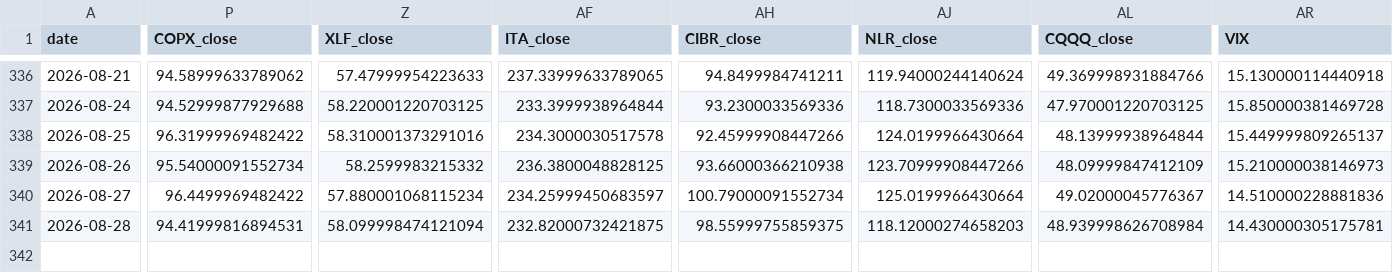
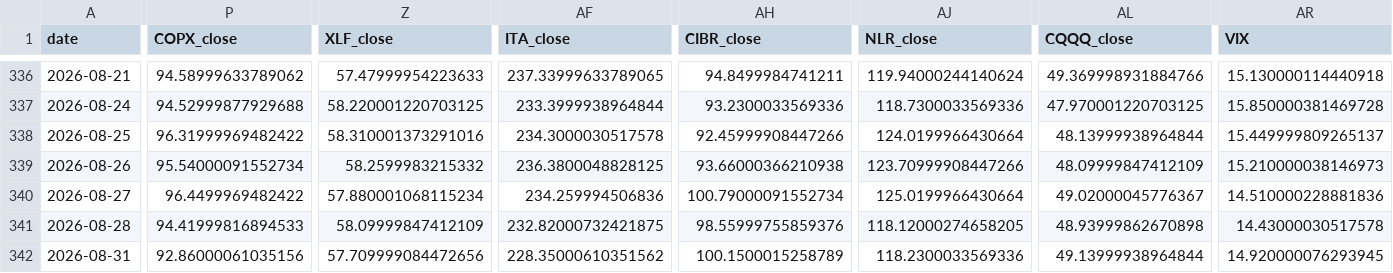
Before and after one commit to daifulee/invictus-data, a CSV file: data/daily_2026.csv, drawn as a sheet; only a part is shown, gaps mark what is left out; rows hold the shown columns only; the diff covers the shown part only; the diff names each change by its address in the sheet, - before the commit and + after, or states it on an @@ line.

Commit message:
daily: 2026-09-01 data update [skip ci]

```diff
--- a/data/daily_2026.csv
+++ b/data/daily_2026.csv
-AF340 (ITA_close): 234.25999450683597
+AF340 (ITA_close): 234.259994506836
-P341 (COPX_close): 94.41999816894531
+P341 (COPX_close): 94.41999816894533
-Z341 (XLF_close): 58.099998474121094
+Z341 (XLF_close): 58.09999847412109
-AH341 (CIBR_close): 98.55999755859375
+AH341 (CIBR_close): 98.55999755859376
-AJ341 (NLR_close): 118.12000274658203
+AJ341 (NLR_close): 118.12000274658205
-AL341 (CQQQ_close): 48.939998626708984
+AL341 (CQQQ_close): 48.93999862670898
-AR341 (VIX): 14.430000305175781
+AR341 (VIX): 14.43000030517578
+row 342: 2026-08-31 | 92.86000061035156 | 57.709999084472656 | 228.35000610351562 | 100.1500015258789 | 118.2300033569336 | 49.13999938964844 | 14.920000076293945
```
Also changed, not shown: 2 edited cells elsewhere in this file, 1 other file.
